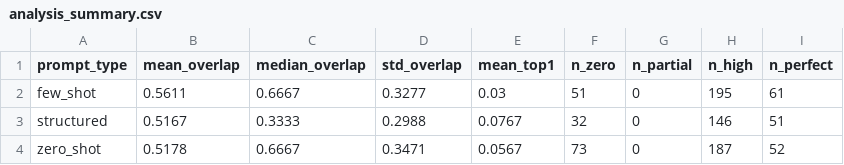
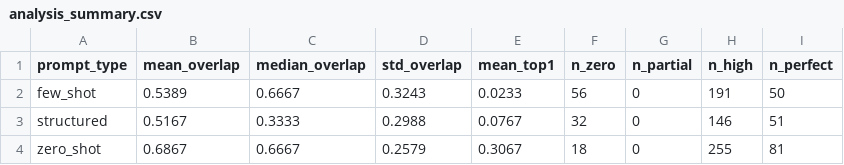
Before and after one commit to hindvratsingh-ux/dissertation-creditcard-llm, a CSV file: results/analysis_summary.csv, drawn as a sheet.

```diff
--- a/results/analysis_summary.csv
+++ b/results/analysis_summary.csv
@@ -1,4 +1,4 @@
 prompt_type,mean_overlap,median_overlap,std_overlap,mean_top1,n_zero,n_partial,n_high,n_perfect
-few_shot,0.5611,0.6667,0.3277,0.03,51,0,195,61
+few_shot,0.5389,0.6667,0.3243,0.0233,56,0,191,50
 structured,0.5167,0.3333,0.2988,0.0767,32,0,146,51
-zero_shot,0.5178,0.6667,0.3471,0.0567,73,0,187,52
+zero_shot,0.6867,0.6667,0.2579,0.3067,18,0,255,81
```
Also changed, not shown: results/factual_correctness_summary.csv, results/scored_results.csv, 6 other files.
